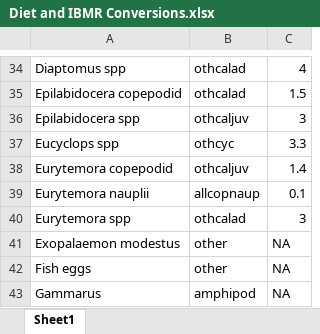
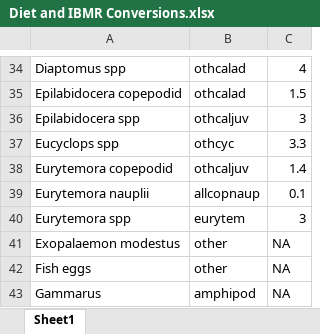
Before and after one commit to rosehartman/SDWSC, an Excel workbook: Diet and IBMR Conversions.xlsx, sheet Sheet1, drawn as a sheet; only a part is shown, gaps mark what is left out; values as stored, in another font and other column widths than the file's, no borders; the diff names each change by its address in the sheet, - before the commit and + after, or states it on an @@ line.

```diff
--- a/Diet and IBMR Conversions.xlsx (sheet Sheet1)
+++ b/Diet and IBMR Conversions.xlsx (sheet Sheet1)
-B40: othcalad
+B40: eurytem
```
Also changed, not shown: data/Mesomicromacro Biomass conversions.xlsx, 40 other files.
